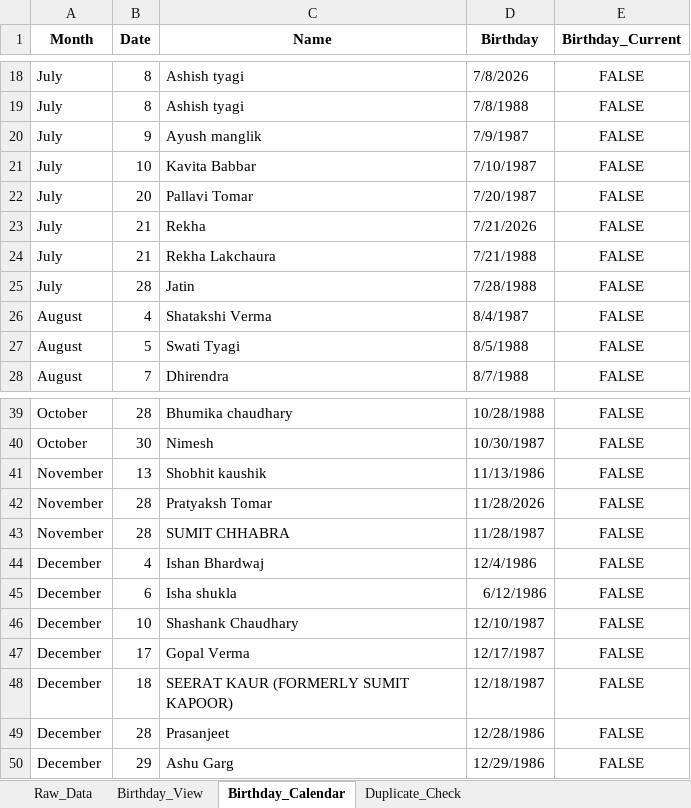
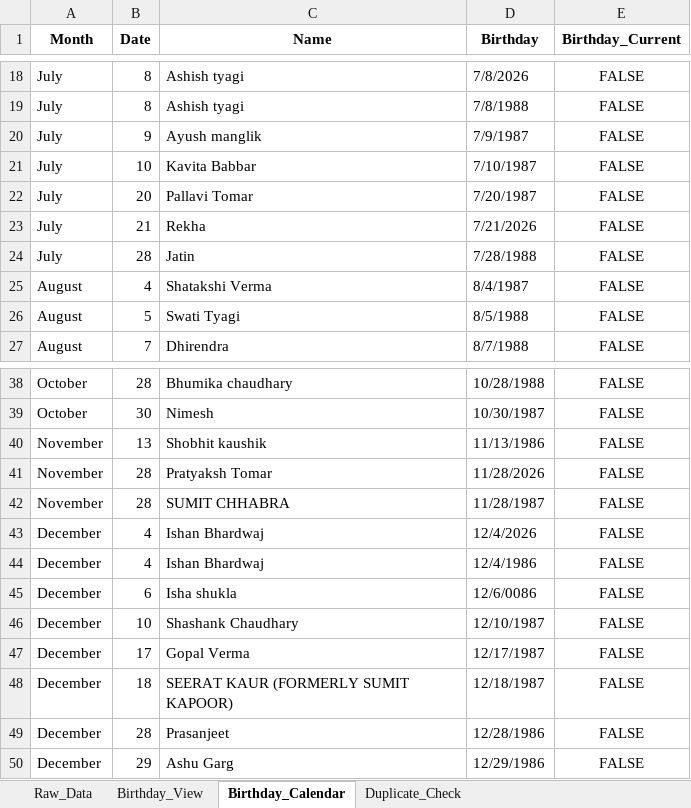
Before and after one commit to Swati-usha/google-sheet-sync, an Excel workbook: Birthdays.xlsx, sheet Birthday_Calendar, drawn as a sheet; only a part is shown, gaps mark what is left out; values as stored, in another font and other column widths than the file's, no borders; conditional formats not drawn; removed rows and columns are numbered as before the commit, all else as after; the diff names each change by its address in the sheet, - before the commit and + after, or states it on an @@ line.

Commit message:
Add duplicate resolution and birthday views

```diff
--- a/Birthdays.xlsx (sheet Birthday_Calendar)
+++ b/Birthdays.xlsx (sheet Birthday_Calendar)
-row 24: July | 21 | Rekha Lakchaura | 7/21/1988 | FALSE
+row 43: December | 4 | Ishan Bhardwaj | 12/4/2026 | FALSE
-D45 (Birthday): 6/12/1986
+D45 (Birthday): 12/6/0086
```
Also changed, not shown: sheet Birthday_View, sheet Duplicate_Check, 1 other file.
